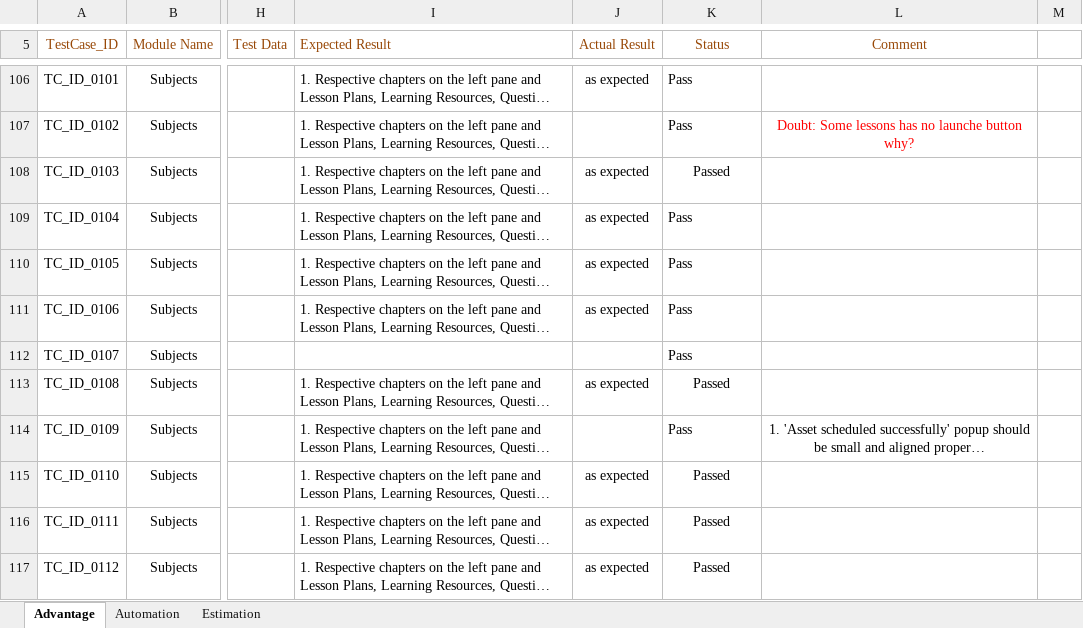
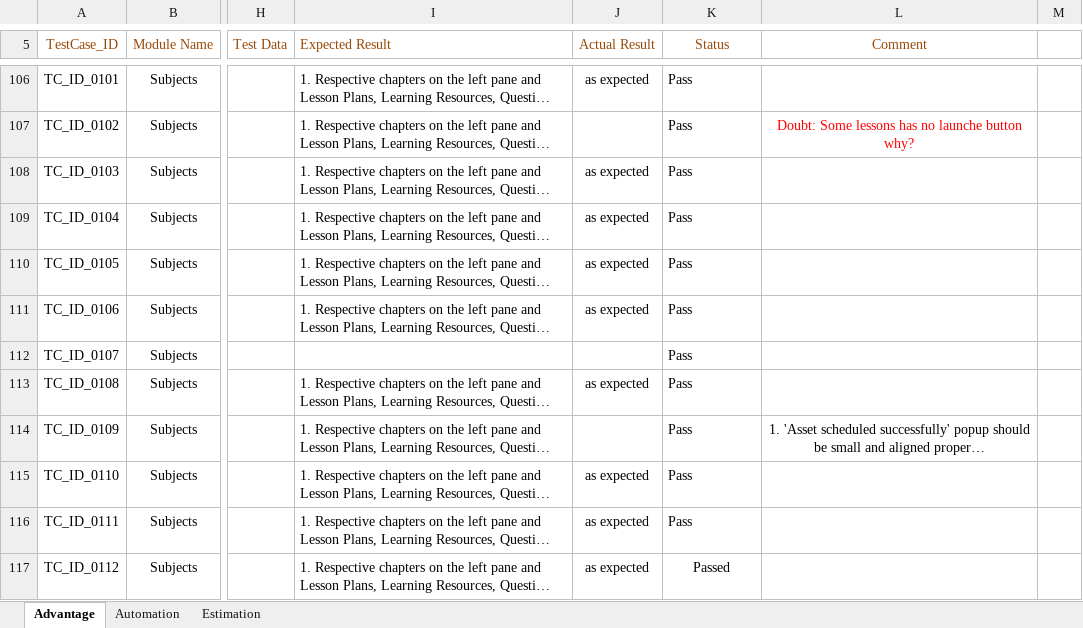
Before and after one commit to jayyadav89/Oxford-Repository, an Excel workbook: Advantage Test Cases.xlsx, sheet Advantage, drawn as a sheet; only a part is shown, gaps mark what is left out; long unchanged cells end in …; values as stored, in another font and other column widths than the file's, no borders; the diff covers the shown part only; the diff names each change by its address in the sheet, - before the commit and + after, or states it on an @@ line.

```diff
--- a/Advantage Test Cases.xlsx (sheet Advantage)
+++ b/Advantage Test Cases.xlsx (sheet Advantage)
-K108 (Status): Passed
+K108 (Status): Pass
-K108 alignment: center
+K108 alignment: left
-K113 (Status): Passed
+K113 (Status): Pass
-K113 alignment: center
+K113 alignment: left
-K115:K116 (Status): Passed
+K115:K116 (Status): Pass
-K115:K116 alignment: center
+K115:K116 alignment: left
```
Also changed, not shown: 41 edited cells and cell formats elsewhere in this sheet, 2 other files.
